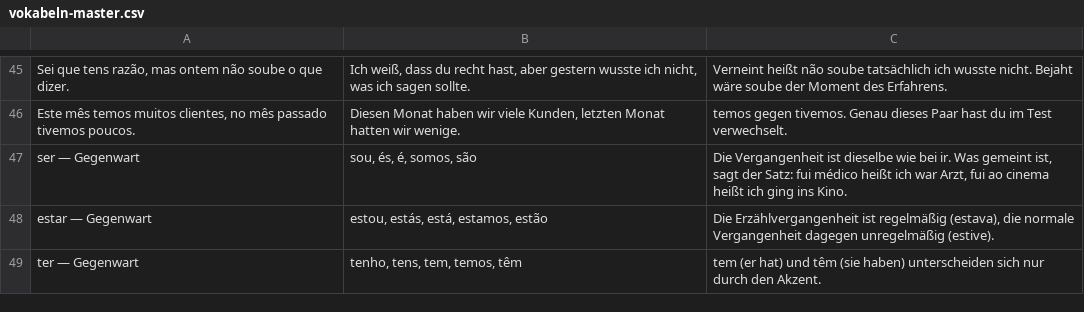
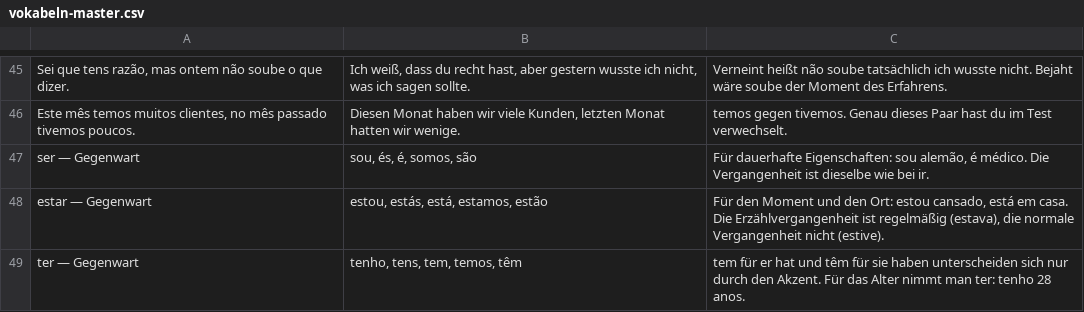
Before and after one commit to holymolymo/pt-teacher, a CSV file: vokabeln/vokabeln-master.csv, drawn as a sheet; only a part is shown, gaps mark what is left out; the diff covers the shown part only.

Commit message:
Konjugations-Pack: fünf weitere Korrekturen aus der Gegenprüfung
Die Gegenprüfung der 44 Beanstandungen lief nach dem letzten Commit noch
weiter und bestätigte 34 davon. Zehn wurden verworfen, mehrere davon mit
der Begründung, die Karte sei inzwischen schon korrigiert. Diese fünf
Punkte waren noch offen:

- focar em wird focar-se em (Verben-Pack). Das war der schwerere Fall: die
  Karte erhob die brasilianische Konstruktion zur Regel, "Immer mit em".
  In Portugal ist focar reflexiv, unauffälliger ist concentrar-se em.
- falámos: Der Akzent ist seit der Rechtschreibreform von 1990 fakultativ.
  Die alte Notiz behauptete, ohne Akzent sei es die Gegenwart. Genau dieser
  Fehlschluss trifft Moritz' Hauptschwäche, wenn er in Texten falamos in
  Vergangenheitsbedeutung liest.
- ser und ir teilen sich nur diese eine Vergangenheit. In der
  Erzählvergangenheit heißt es era gegen ia, das steht jetzt dabei.
- Erzählvergangenheit: Auch die Zusammensetzungen folgen den vier
  unregelmäßigen Verben, obter wird obtinha, compor wird compunha.
- Die fünf Gegenwarts-Karten trugen den Hinweis aus der Verb-Datenbank,
  der sich auf die Vergangenheit bezog. Sie haben jetzt eigene Notizen,
  passend zur Zeitform.

```diff
--- a/vokabeln/vokabeln-master.csv
+++ b/vokabeln/vokabeln-master.csv
@@ -46,4 +46,4 @@ Sei que tens razão, mas ontem não soube o que dizer.;Ich weiß, dass du recht
 Este mês temos muitos clientes, no mês passado tivemos poucos.;Diesen Monat haben wir viele Kunden, letzten Monat hatten wir wenige.;temos gegen tivemos. Genau dieses Paar hast du im Test verwechselt.
-ser — Gegenwart;sou, és, é, somos, são;Die Vergangenheit ist dieselbe wie bei ir. Was gemeint ist, sagt der Satz: fui médico heißt ich war Arzt, fui ao cinema heißt ich ging ins Kino.
-estar — Gegenwart;estou, estás, está, estamos, estão;Die Erzählvergangenheit ist regelmäßig (estava), die normale Vergangenheit dagegen unregelmäßig (estive).
-ter — Gegenwart;tenho, tens, tem, temos, têm;tem (er hat) und têm (sie haben) unterscheiden sich nur durch den Akzent.
+ser — Gegenwart;sou, és, é, somos, são;Für dauerhafte Eigenschaften: sou alemão, é médico. Die Vergangenheit ist dieselbe wie bei ir.
+estar — Gegenwart;estou, estás, está, estamos, estão;Für den Moment und den Ort: estou cansado, está em casa. Die Erzählvergangenheit ist regelmäßig (estava), die normale Vergangenheit nicht (estive).
+ter — Gegenwart;tenho, tens, tem, temos, têm;tem für er hat und têm für sie haben unterscheiden sich nur durch den Akzent. Für das Alter nimmt man ter: tenho 28 anos.
```
Also changed, not shown: 7 edited cells elsewhere in this file, vokabeln/vokabeln-konjugation.csv, vokabeln/vokabeln-verben.csv, 2 other files.
